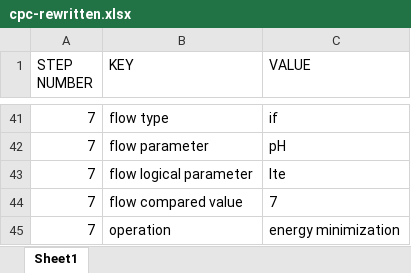
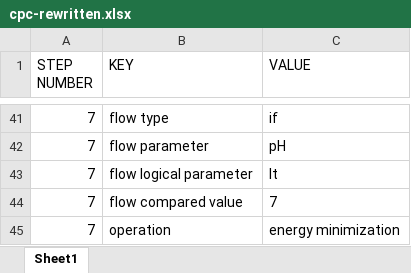
Before and after one commit to CPCLab/lister, an Excel workbook: output/cpc-rewritten.xlsx, sheet Sheet1, drawn as a sheet; only a part is shown, gaps mark what is left out; values as stored, in another font and other column widths than the file's, no borders; the diff names each change by its address in the sheet, - before the commit and + after, or states it on an @@ line.

```diff
--- a/output/cpc-rewritten.xlsx (sheet Sheet1)
+++ b/output/cpc-rewritten.xlsx (sheet Sheet1)
-C43 (VALUE): lte
+C43 (VALUE): lt
```
Also changed, not shown: 4 other files.
